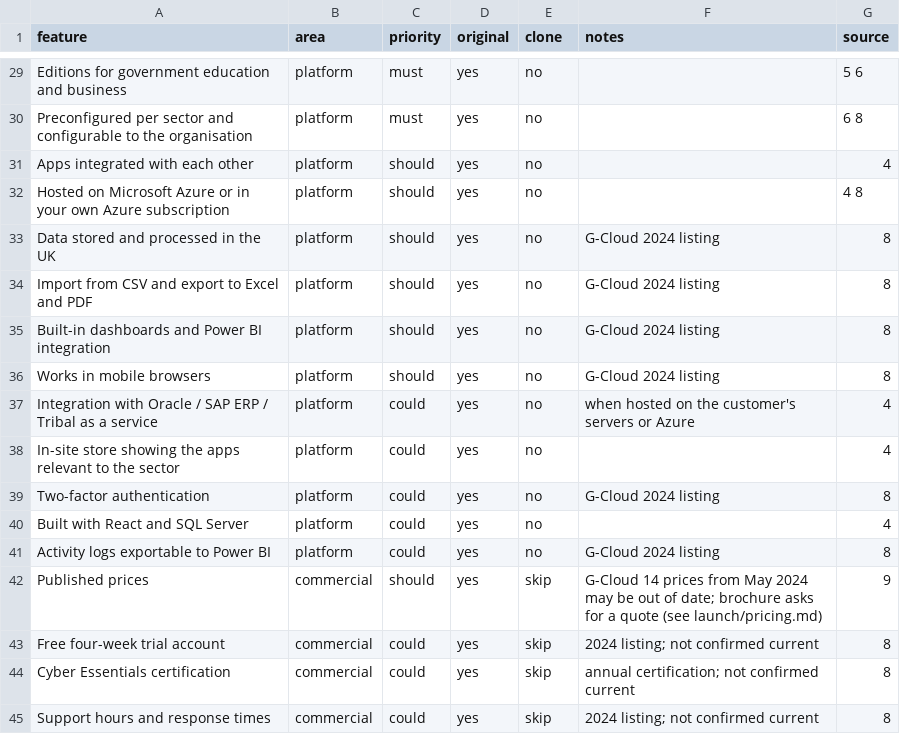
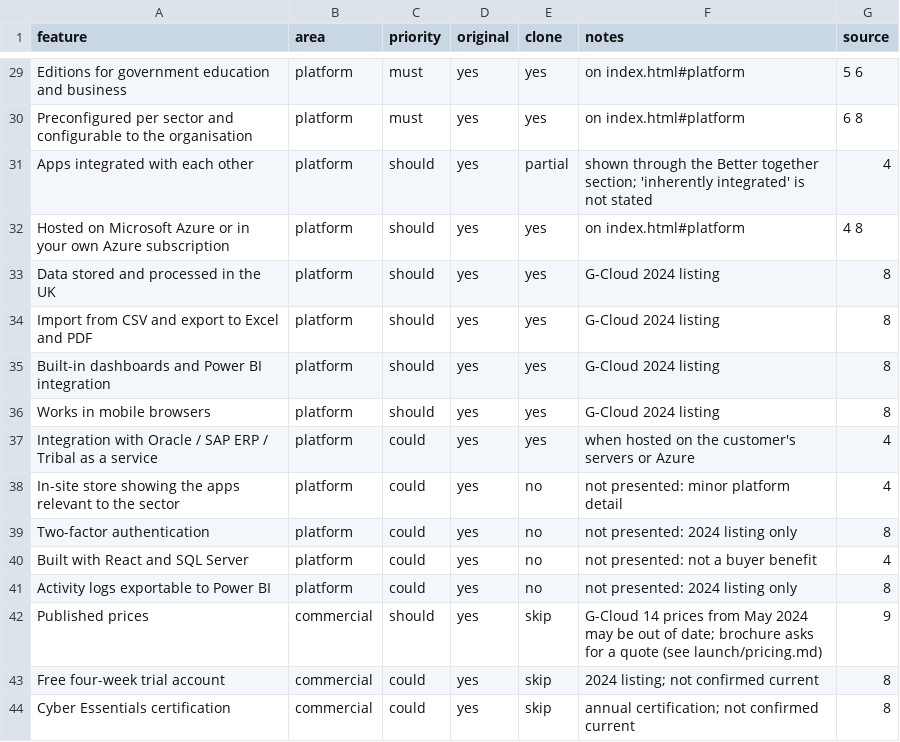
Before and after one commit to HamzaAnjum96/ZedX, a CSV file: replica/features.csv, drawn as a sheet; only a part is shown, gaps mark what is left out; the shorter side is filled out with more unchanged rows; the diff covers the shown part only; the diff names each change by its address in the sheet, - before the commit and + after, or states it on an @@ line.

```diff
--- a/replica/features.csv
+++ b/replica/features.csv
-E29:E30 (clone): no
+E29:E30 (clone): yes
-F29:F30 (notes): (empty)
+F29:F30 (notes): on index.html#platform
-E31 (clone): no
+E31 (clone): partial
-F31 (notes): (empty)
+F31 (notes): shown through the Better together section; 'inherently integrated' is not stated
-E32:E37 (clone): no
+E32:E37 (clone): yes
-F32 (notes): (empty)
+F32 (notes): on index.html#platform
-F38 (notes): (empty)
+F38 (notes): not presented: minor platform detail
-F39 (notes): G-Cloud 2024 listing
+F39 (notes): not presented: 2024 listing only
-F40 (notes): (empty)
+F40 (notes): not presented: not a buyer benefit
-F41 (notes): G-Cloud 2024 listing
+F41 (notes): not presented: 2024 listing only
```
Also changed, not shown: 52 edited cells elsewhere in this file, 7 other files.
